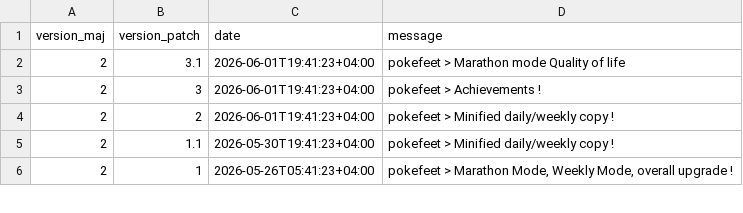
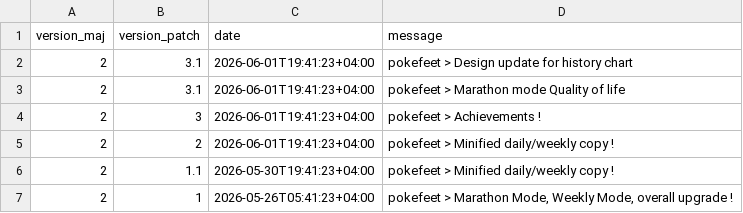
Before and after one commit to MythMega/mythmega.github.io, a CSV file: projets/pokefeet/data/pokefeet_commits.csv, drawn as a sheet; only a part is shown.

Commit message:
pokefeet > update history (2.3.2)

```diff
--- a/projets/pokefeet/data/pokefeet_commits.csv
+++ b/projets/pokefeet/data/pokefeet_commits.csv
@@ -1,2 +1,3 @@
 version_maj;version_patch;date;message
+2;3.1;2026-06-01T19:41:23+04:00;pokefeet > Design update for history chart
 2;3.1;2026-06-01T19:41:23+04:00;pokefeet > Marathon mode Quality of life
```
Also changed, not shown: 6 other files.
